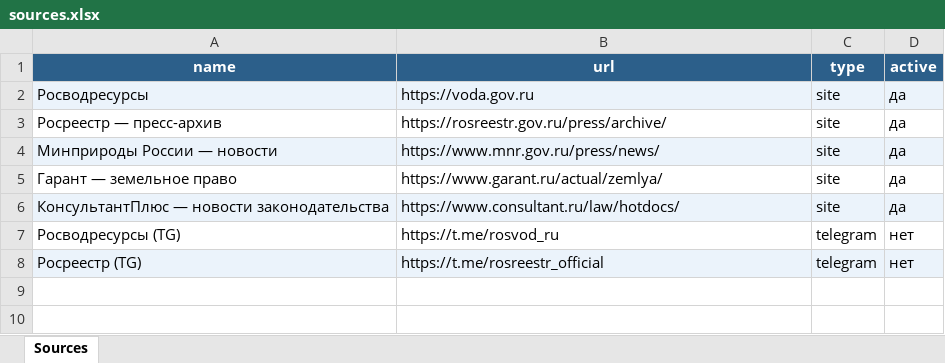
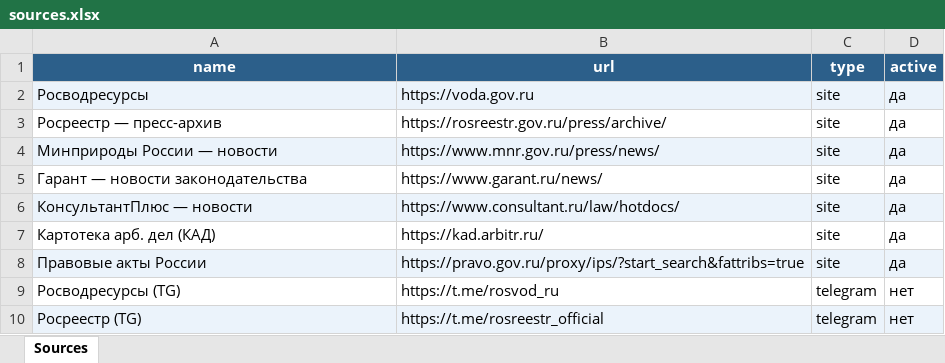
Before and after one commit to Kedros64/telegram-channel-land-water, an Excel workbook: sources.xlsx, sheet Sources, drawn as a sheet; values as stored, in another font and other column widths than the file's, no borders; the diff names each change by its address in the sheet, - before the commit and + after, or states it on an @@ line.

```diff
--- a/sources.xlsx (sheet Sources)
+++ b/sources.xlsx (sheet Sources)
-A5 (name): Гарант — земельное право
+A5 (name): Гарант — новости законодательства
-B5 (url): https://www.garant.ru/actual/zemlya/
+B5 (url): https://www.garant.ru/news/
-A6 (name): КонсультантПлюс — новости законодательства
+A6 (name): КонсультантПлюс — новости
+row 7: Картотека арб. дел (КАД) | https://kad.arbitr.ru/ | site | да
+row 8: Правовые акты России | https://pravo.gov.ru/proxy/ips/?start_search&fattribs=true | site | да
```
Also changed, not shown: 1 other file.
